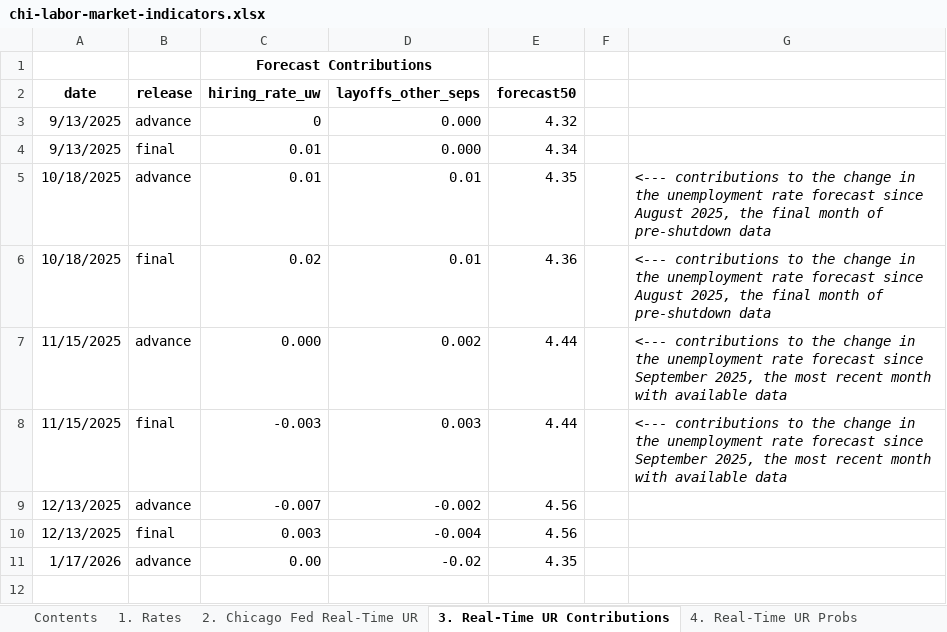
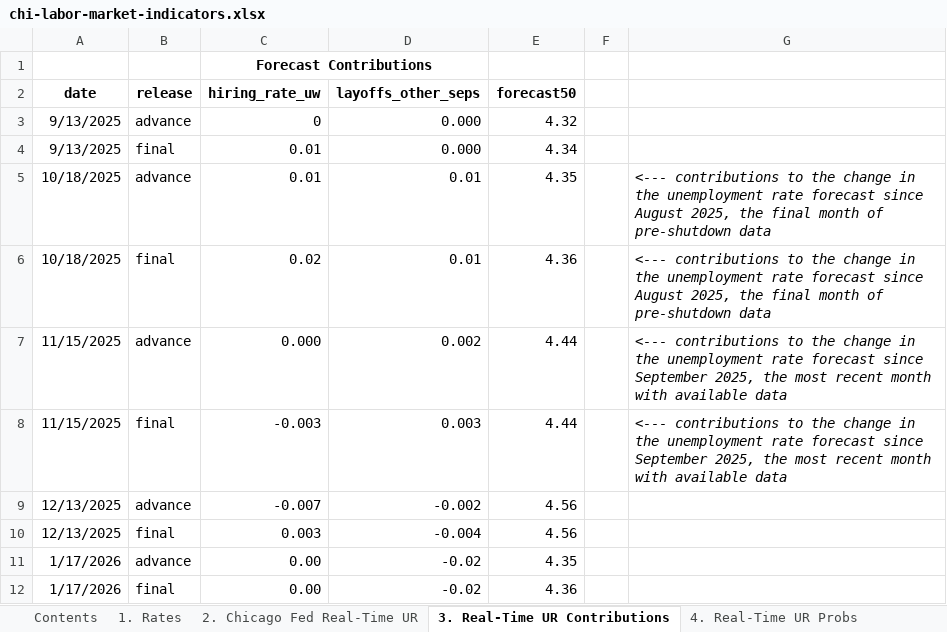
Before and after one commit to rmmomin/kalshi-urate-pmf, an Excel workbook: data/raw/chi-labor-market-indicators.xlsx, sheet 3. Real-Time UR Contributions, drawn as a sheet; values as stored, in another font and other column widths than the file's, no borders; the diff names each change by its address in the sheet, - before the commit and + after, or states it on an @@ line.

```diff
--- a/data/raw/chi-labor-market-indicators.xlsx (sheet 3. Real-Time UR Contributions)
+++ b/data/raw/chi-labor-market-indicators.xlsx (sheet 3. Real-Time UR Contributions)
+row 12: 1/17/2026 | final | 0.00 | -0.02 | 4.36
```
Also changed, not shown: sheet 1. Rates, sheet 4. Real-Time UR Probs, sheet 2. Chicago Fed Real-Time UR, 16 other files.
